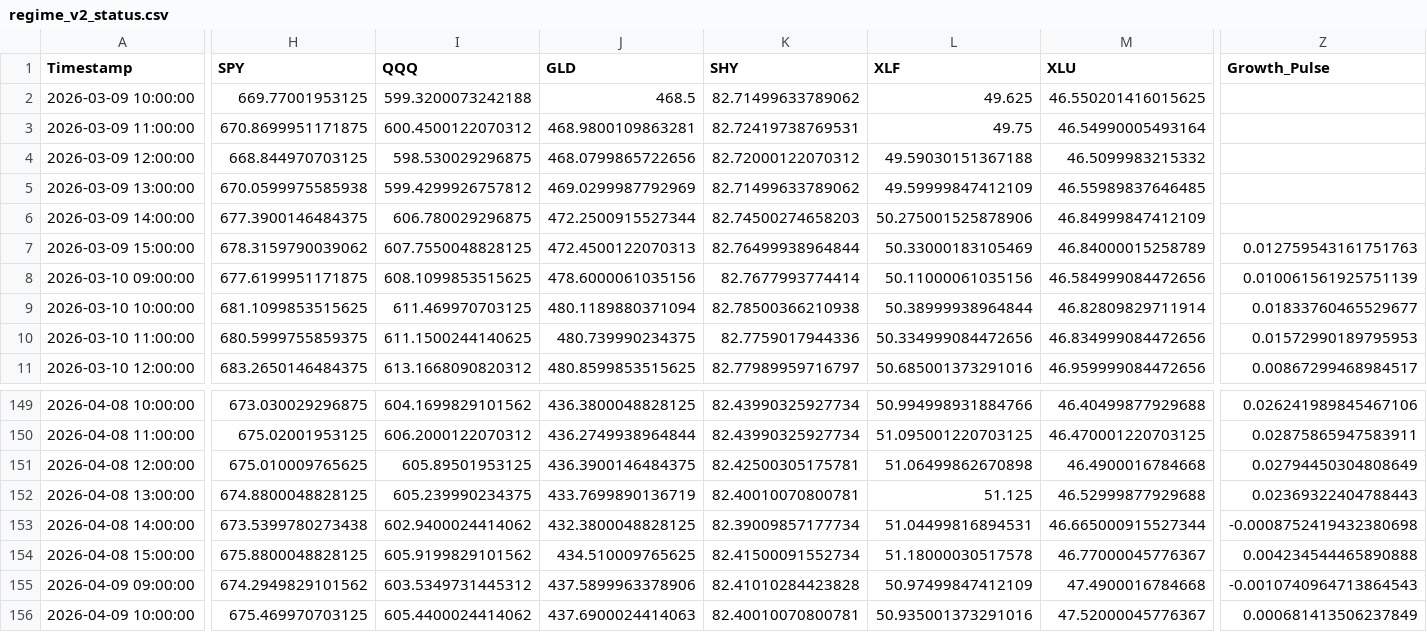
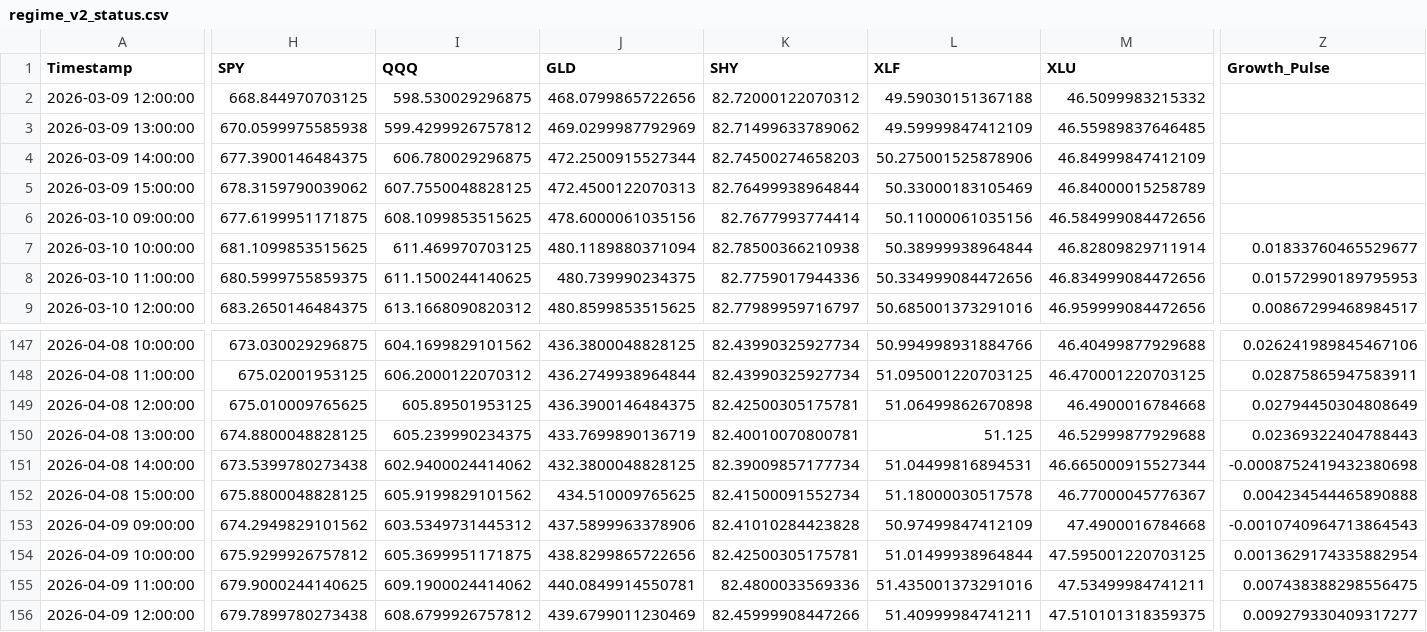
Before and after one commit to Abigail6on/MacroSentinel, a CSV file: data/processed/regime_v2_status.csv, drawn as a sheet; only a part is shown, gaps mark what is left out; removed rows and columns are numbered as before the commit, all else as after; rows hold the shown columns only; the diff covers the shown part only; the diff names each change by its address in the sheet, - before the commit and + after, or states it on an @@ line.

```diff
--- a/data/processed/regime_v2_status.csv
+++ b/data/processed/regime_v2_status.csv
-row 2: 2026-03-09 10:00:00 | 669.77001953125 | 599.3200073242188 | 468.5 | 82.71499633789062 | 49.625 | 46.550201416015625
-row 3: 2026-03-09 11:00:00 | 670.8699951171875 | 600.4500122070312 | 468.9800109863281 | 82.72419738769531 | 49.75 | 46.54990005493164
-Z5 (Growth_Pulse): 0.012759543161751763
+Z5 (Growth_Pulse): (empty)
-Z6 (Growth_Pulse): 0.010061561925751139
+Z6 (Growth_Pulse): (empty)
-H154 (SPY): 675.469970703125
+H154 (SPY): 675.9299926757812
-I154 (QQQ): 605.4400024414062
+I154 (QQQ): 605.3699951171875
-J154 (GLD): 437.6900024414063
+J154 (GLD): 438.8299865722656
-K154 (SHY): 82.40010070800781
+K154 (SHY): 82.42500305175781
-L154 (XLF): 50.935001373291016
+L154 (XLF): 51.01499938964844
-M154 (XLU): 47.52000045776367
+M154 (XLU): 47.595001220703125
-Z154 (Growth_Pulse): 0.000681413506237849
+Z154 (Growth_Pulse): 0.0013629174335882954
+row 155: 2026-04-09 11:00:00 | 679.9000244140625 | 609.1900024414062 | 440.0849914550781 | 82.4800033569336 | 51.435001373291016 | 47.53499984741211 | 0.007438388298556475
+row 156: 2026-04-09 12:00:00 | 679.7899780273438 | 608.6799926757812 | 439.6799011230469 | 82.45999908447266 | 51.40999984741211 | 47.510101318359375 | 0.009279330409317277
```
Also changed, not shown: 5 edited cells elsewhere in this file, data/processed/backtest_results.csv, data/processed/live_prices.csv, 6 other files.
